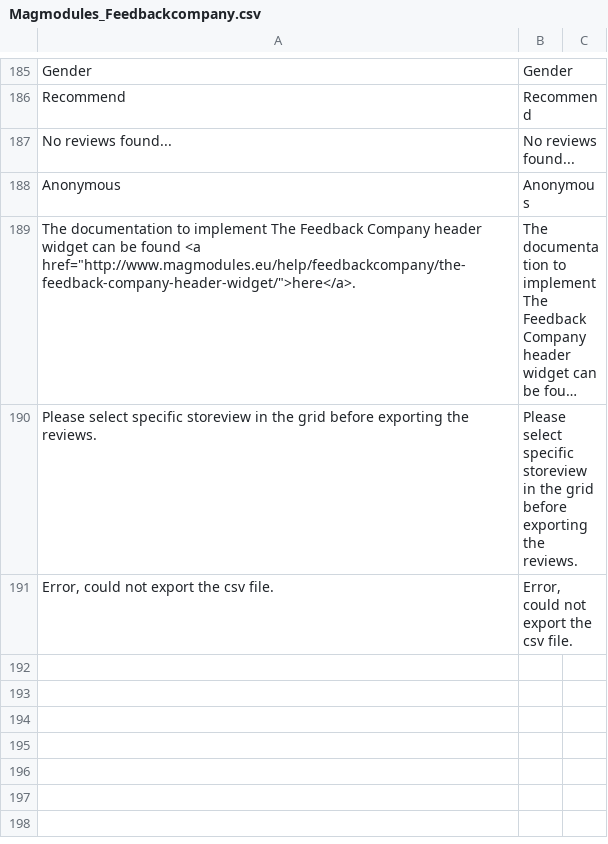
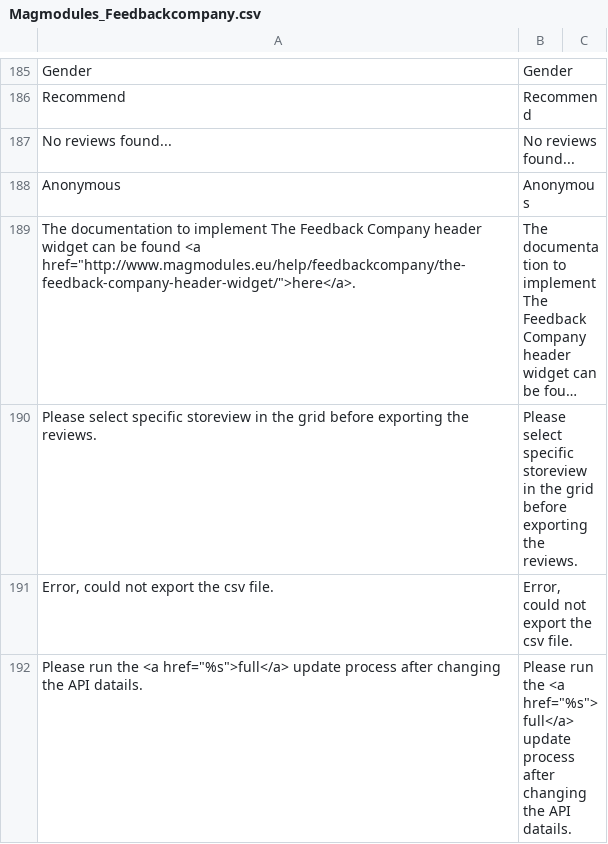
Before and after one commit to Magmodules/magento1-thefeedbackcompany, a CSV file: app/locale/en_US/Magmodules_Feedbackcompany.csv, drawn as a sheet; only a part is shown, gaps mark what is left out; long unchanged cells end in …; the diff covers the shown part only; the diff names each change by its address in the sheet, - before the commit and + after, or states it on an @@ line.

```diff
--- a/app/locale/en_US/Magmodules_Feedbackcompany.csv
+++ b/app/locale/en_US/Magmodules_Feedbackcompany.csv
+row 192: Please run the <a href="%s">full</a> update process after changing the API datails. | Please run the <a href="%s">full</a> update process after changing the API datails.
```
Also changed, not shown: 1 added row elsewhere in this file, app/locale/nl_NL/Magmodules_Feedbackcompany.csv, 8 other files.
